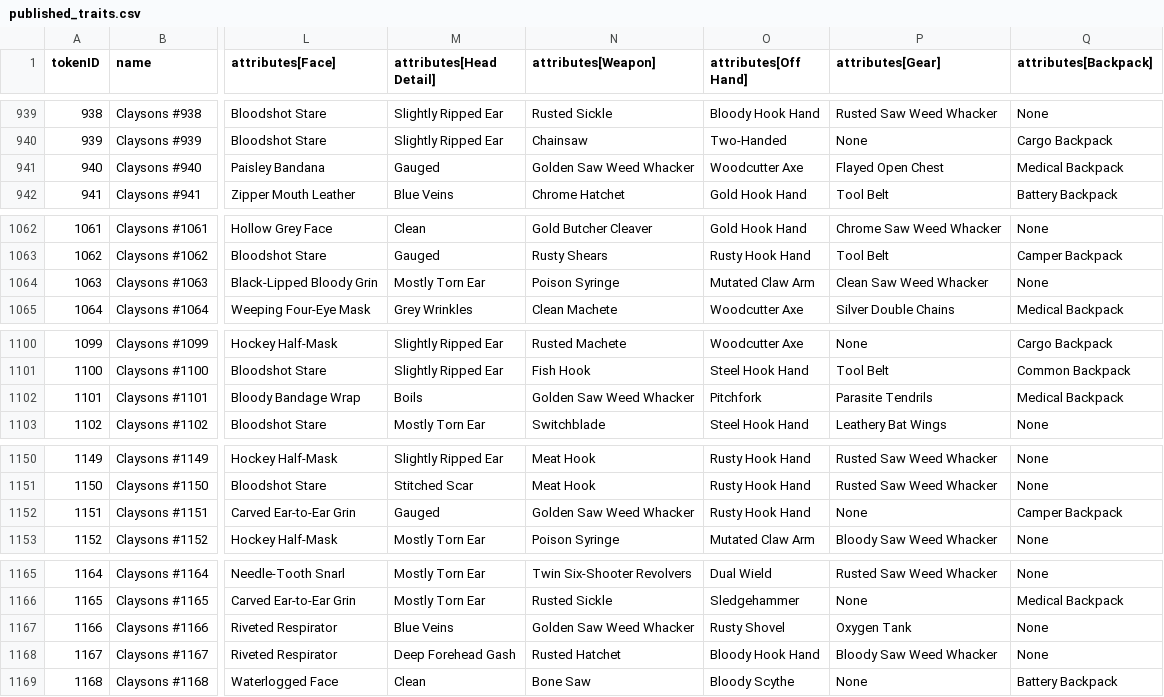
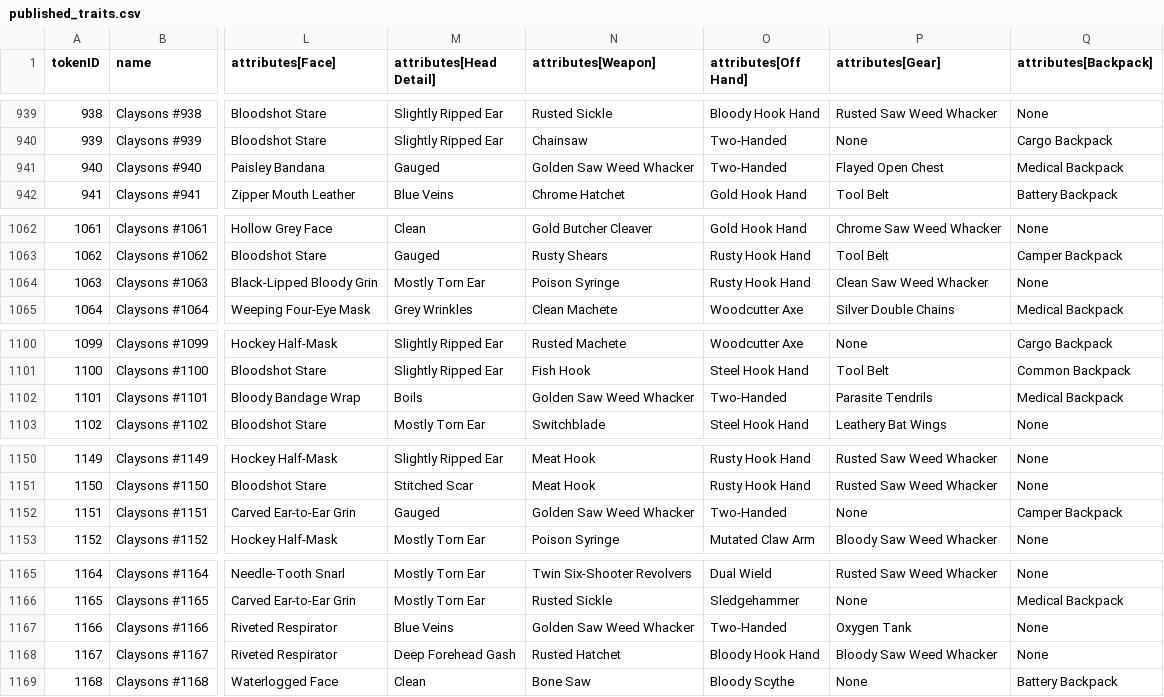
Before and after one commit to georgexmeta/SBN13thNFT, a CSV file: generator/published_traits.csv, drawn as a sheet; only a part is shown, gaps mark what is left out; the diff covers the shown part only; the diff names each change by its address in the sheet, - before the commit and + after, or states it on an @@ line.

```diff
--- a/generator/published_traits.csv
+++ b/generator/published_traits.csv
-O941 (attributes[Off Hand]): Woodcutter Axe
+O941 (attributes[Off Hand]): Two-Handed
-O1064 (attributes[Off Hand]): Mutated Claw Arm
+O1064 (attributes[Off Hand]): Rusty Hook Hand
-O1102 (attributes[Off Hand]): Pitchfork
+O1102 (attributes[Off Hand]): Two-Handed
-O1152 (attributes[Off Hand]): Rusty Hook Hand
+O1152 (attributes[Off Hand]): Two-Handed
-O1167 (attributes[Off Hand]): Rusty Shovel
+O1167 (attributes[Off Hand]): Two-Handed
```
Also changed, not shown: 14 edited cells elsewhere in this file, output/opensea/metadata.csv, 1 other file.
